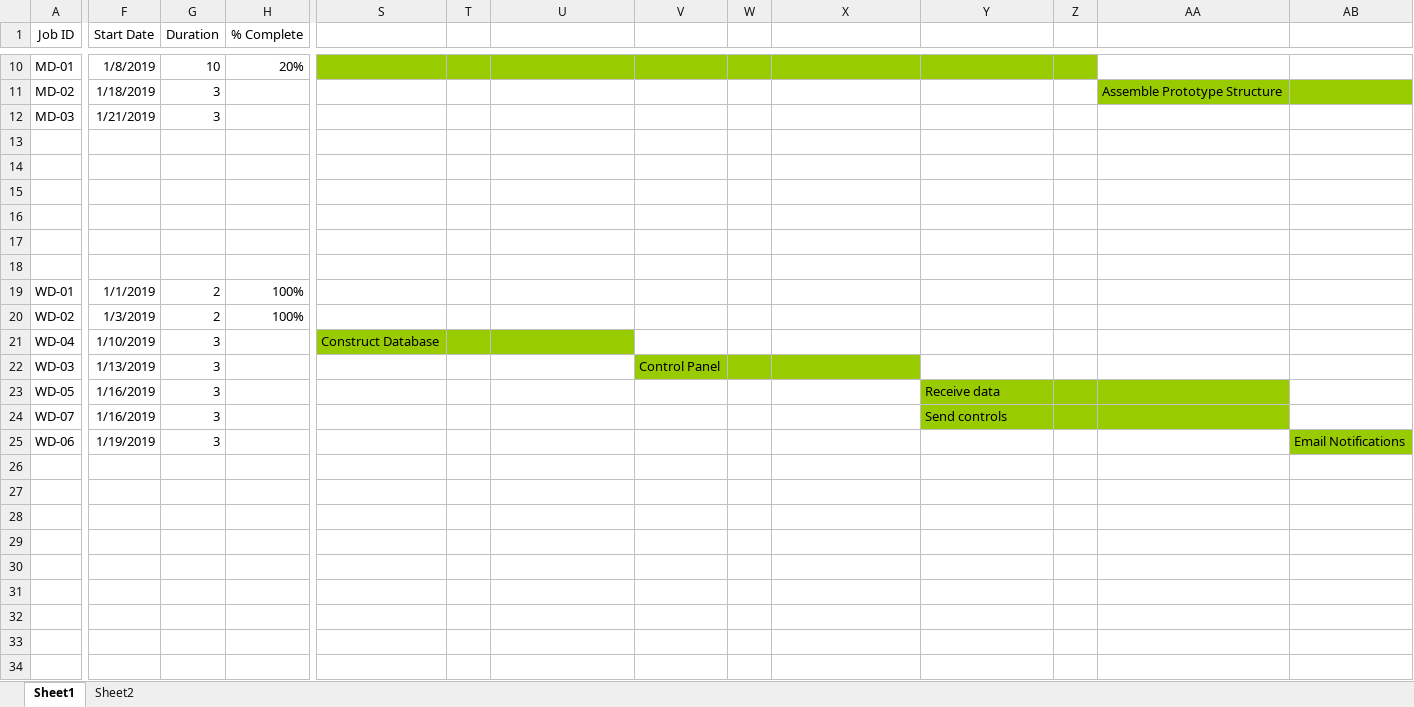
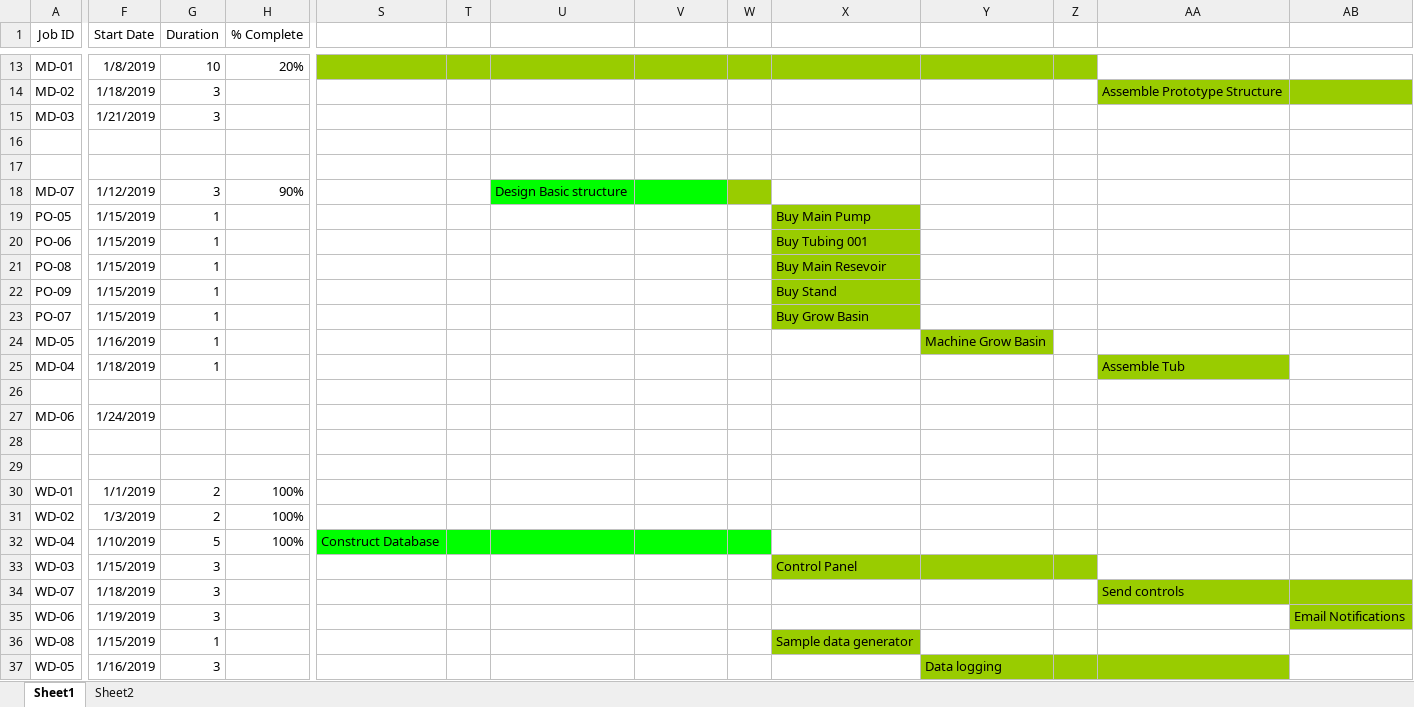
Before and after one commit to JaidenK/HydroponicsAutomation, an Excel workbook: GanttChart.xlsm, sheet Sheet1, drawn as a sheet; only a part is shown, gaps mark what is left out; values as stored, in another font and other column widths than the file's, no borders; charts and pictures not drawn; removed rows and columns are numbered as before the commit, all else as after; rows hold the shown columns only; the diff covers the shown part only; the diff names each change by its address in the sheet, - before the commit and + after, or states it on an @@ line.

Commit message:
Starting sample data generator

```diff
--- a/GanttChart.xlsm (sheet Sheet1)
+++ b/GanttChart.xlsm (sheet Sheet1)
+row 18: MD-07 | 1/12/2019 | 3 | 90% |  |  | Design Basic structure
+row 19: PO-05 | 1/15/2019 | 1 |  |  |  |  |  |  | Buy Main Pump
+row 20: PO-06 | 1/15/2019 | 1 |  |  |  |  |  |  | Buy Tubing 001
+row 21: PO-08 | 1/15/2019 | 1 |  |  |  |  |  |  | Buy Main Resevoir
+row 22: PO-09 | 1/15/2019 | 1 |  |  |  |  |  |  | Buy Stand
+row 23: PO-07 | 1/15/2019 | 1 |  |  |  |  |  |  | Buy Grow Basin
+row 24: MD-05 | 1/16/2019 | 1 |  |  |  |  |  |  |  | Machine Grow Basin
+row 25: MD-04 | 1/18/2019 | 1 |  |  |  |  |  |  |  |  |  | Assemble Tub
-row 27: (empty)
+row 27: MD-06 | 1/24/2019
-G32 (Duration): 3
+G32 (Duration): 5
-H32 (% Complete): (empty)
+H32 (% Complete): 100%
-S32:U32 fill: #99CC00
+S32:U32 fill: #00FF00
-V32:W32 fill: none
+V32:W32 fill: #00FF00
-F33 (Start Date): 1/13/2019
+F33 (Start Date): 1/15/2019
-V33: Control Panel
+V33: (empty)
-V33:W33 fill: #99CC00
+V33:W33 fill: none
-X33: (empty)
+X33: Control Panel
-Y33:Z33 fill: none
+Y33:Z33 fill: #99CC00
-row 23: WD-05 | 1/16/2019 | 3 |  |  |  |  |  |  |  | Receive data
-F34 (Start Date): 1/16/2019
+F34 (Start Date): 1/18/2019
-Y34: Send controls
+Y34: (empty)
-Y34:Z34 fill: #99CC00
+Y34:Z34 fill: none
-AA34: (empty)
+AA34: Send controls
-AB34 fill: none
+AB34 fill: #99CC00
+row 36: WD-08 | 1/15/2019 | 1 |  |  |  |  |  |  | Sample data generator
+row 37: WD-05 | 1/16/2019 | 3 |  |  |  |  |  |  |  | Data logging
```
Also changed, not shown: 3 added rows, 3 edited cells and cell formats elsewhere in this sheet, 2 other files.
